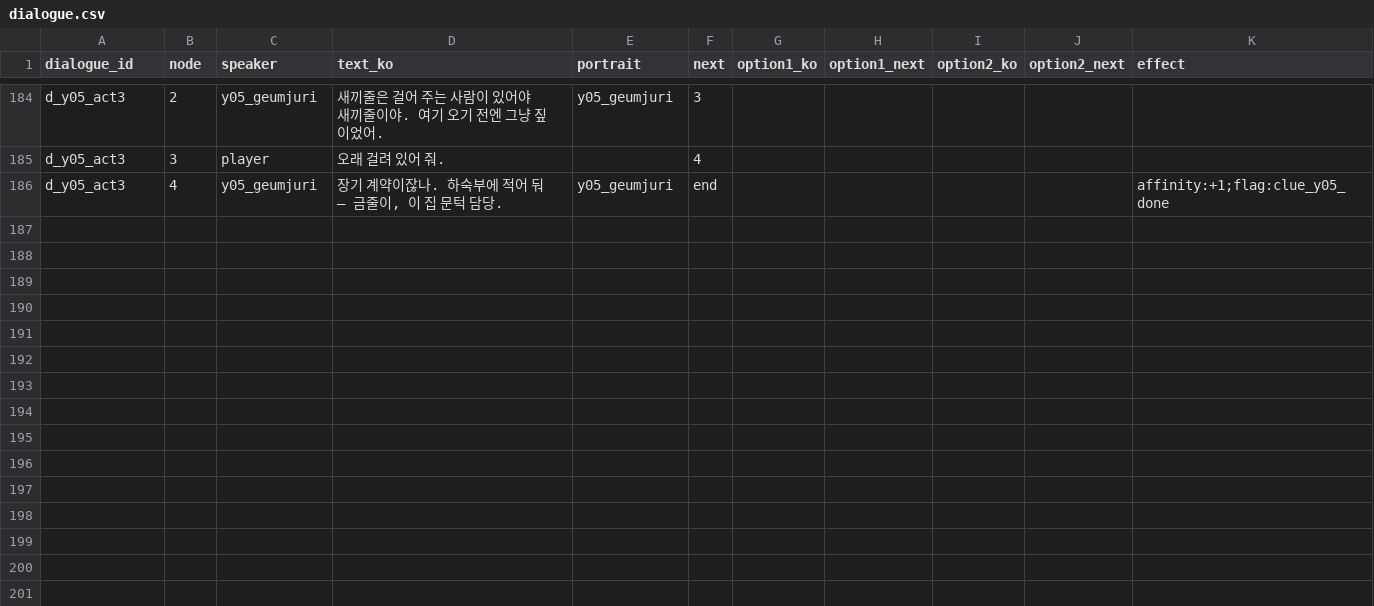
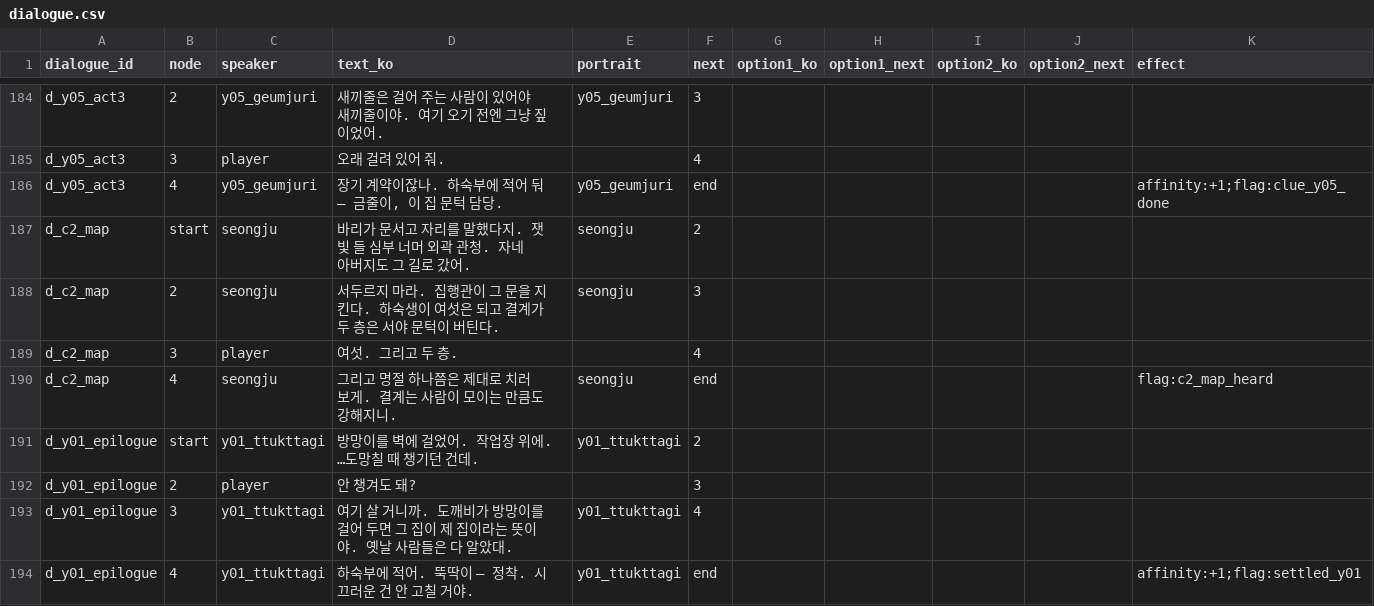
Before and after one commit to ssial86-git/yokai-boarding, a CSV file: data/csv/dialogue.csv, drawn as a sheet; only a part is shown, gaps mark what is left out; the diff names each change by its address in the sheet, - before the commit and + after, or states it on an @@ line.

```diff
--- a/data/csv/dialogue.csv
+++ b/data/csv/dialogue.csv
+row 187: d_c2_map | start | seongju | 바리가 문서고 자리를 말했다지. 잿빛 들 심부 너머 외곽 관청. 자네 아버지도 그 길로 갔어. | seongju | 2
+row 188: d_c2_map | 2 | seongju | 서두르지 마라. 집행관이 그 문을 지킨다. 하숙생이 여섯은 되고 결계가 두 층은 서야 문턱이 버틴다. | seongju | 3
+row 189: d_c2_map | 3 | player | 여섯. 그리고 두 층. |  | 4
+row 190: d_c2_map | 4 | seongju | 그리고 명절 하나쯤은 제대로 치러 보게. 결계는 사람이 모이는 만큼도 강해지니. | seongju | end |  |  |  |  | flag:c2_map_heard
+row 191: d_y01_epilogue | start | y01_ttukttagi | 방망이를 벽에 걸었어. 작업장 위에. …도망칠 때 챙기던 건데. | y01_ttukttagi | 2
+row 192: d_y01_epilogue | 2 | player | 안 챙겨도 돼? |  | 3
+row 193: d_y01_epilogue | 3 | y01_ttukttagi | 여기 살 거니까. 도깨비가 방망이를 걸어 두면 그 집이 제 집이라는 뜻이야. 옛날 사람들은 다 알았대. | y01_ttukttagi | 4
+row 194: d_y01_epilogue | 4 | y01_ttukttagi | 하숙부에 적어. 뚝딱이 — 정착. 시끄러운 건 안 고칠 거야. | y01_ttukttagi | end |  |  |  |  | affinity:+1;flag:settled_y01
```
Also changed, not shown: data/csv/events.csv, data/csv/goals.csv, 24 other files.
